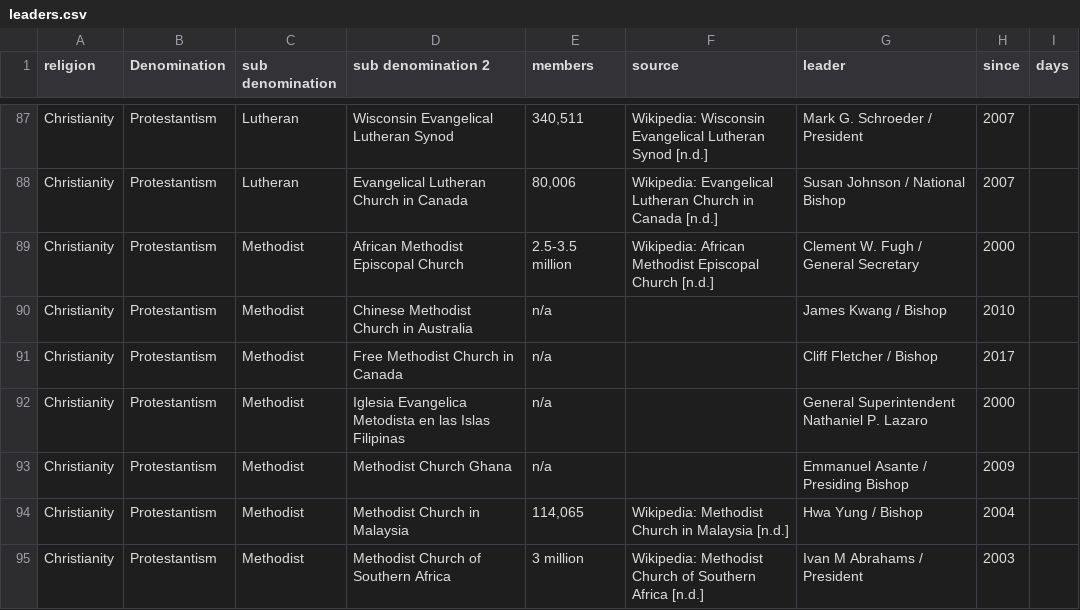
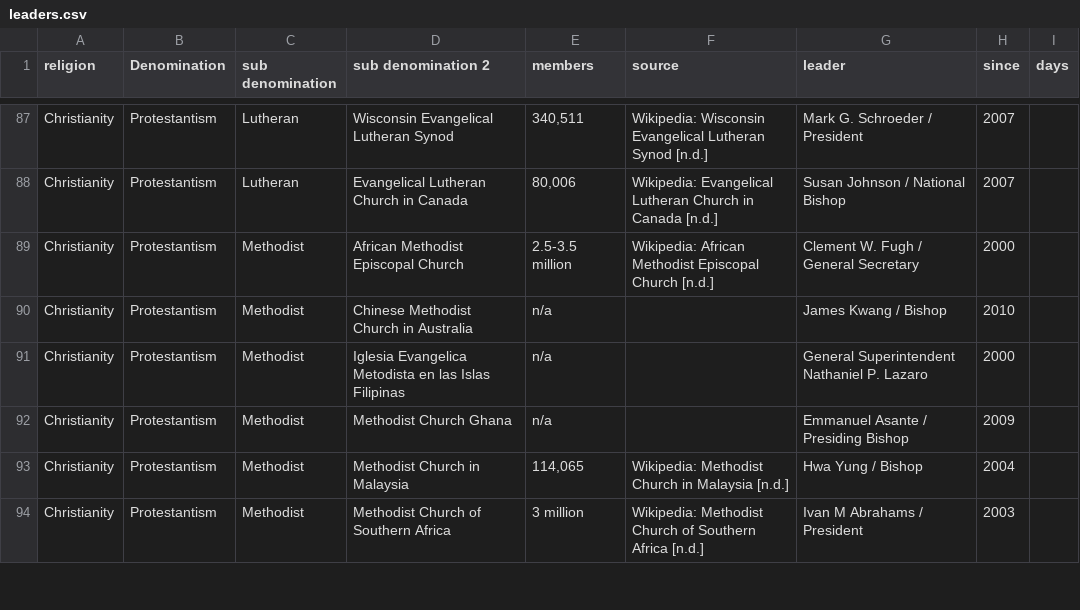
Before and after one commit to vimal7890/vimal, a CSV file: leaders.csv, drawn as a sheet; only a part is shown, gaps mark what is left out; the diff names each change by its address in the sheet, - before the commit and + after, or states it on an @@ line.

Commit message:
remove free methodist church in canada row

```diff
--- a/leaders.csv
+++ b/leaders.csv
-row 91: Christianity | Protestantism | Methodist | Free Methodist Church in Canada | n/a |  | Cliff Fletcher / Bishop | 2017
```
Also changed, not shown: 1 other file.
